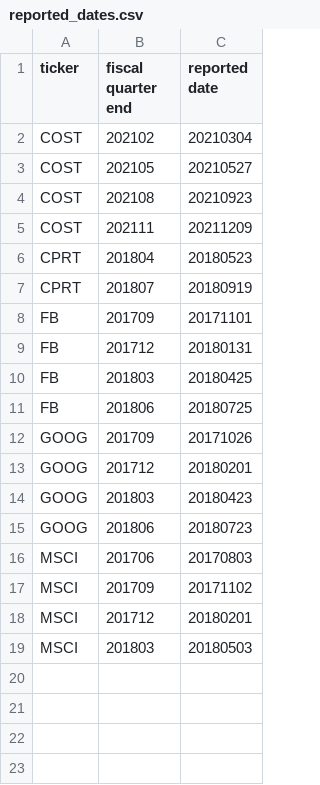
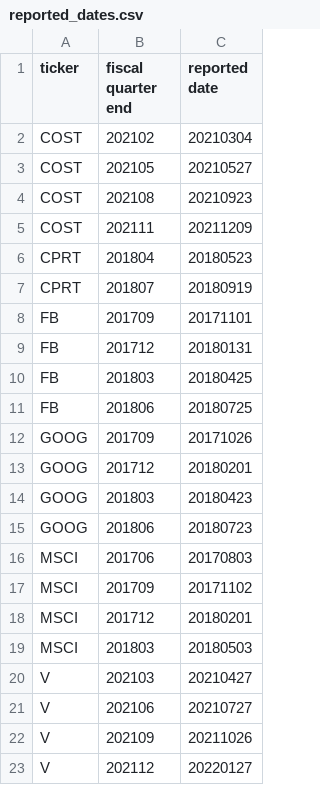
Before and after one commit to KamarajuKusumanchi/market_data, a CSV file: earnings/reported_dates.csv, drawn as a sheet; the diff names each change by its address in the sheet, - before the commit and + after, or states it on an @@ line.

Commit message:
lgtm

```diff
--- a/earnings/reported_dates.csv
+++ b/earnings/reported_dates.csv
+row 20: V | 202103 | 20210427
+row 21: V | 202106 | 20210727
+row 22: V | 202109 | 20211026
+row 23: V | 202112 | 20220127
```
